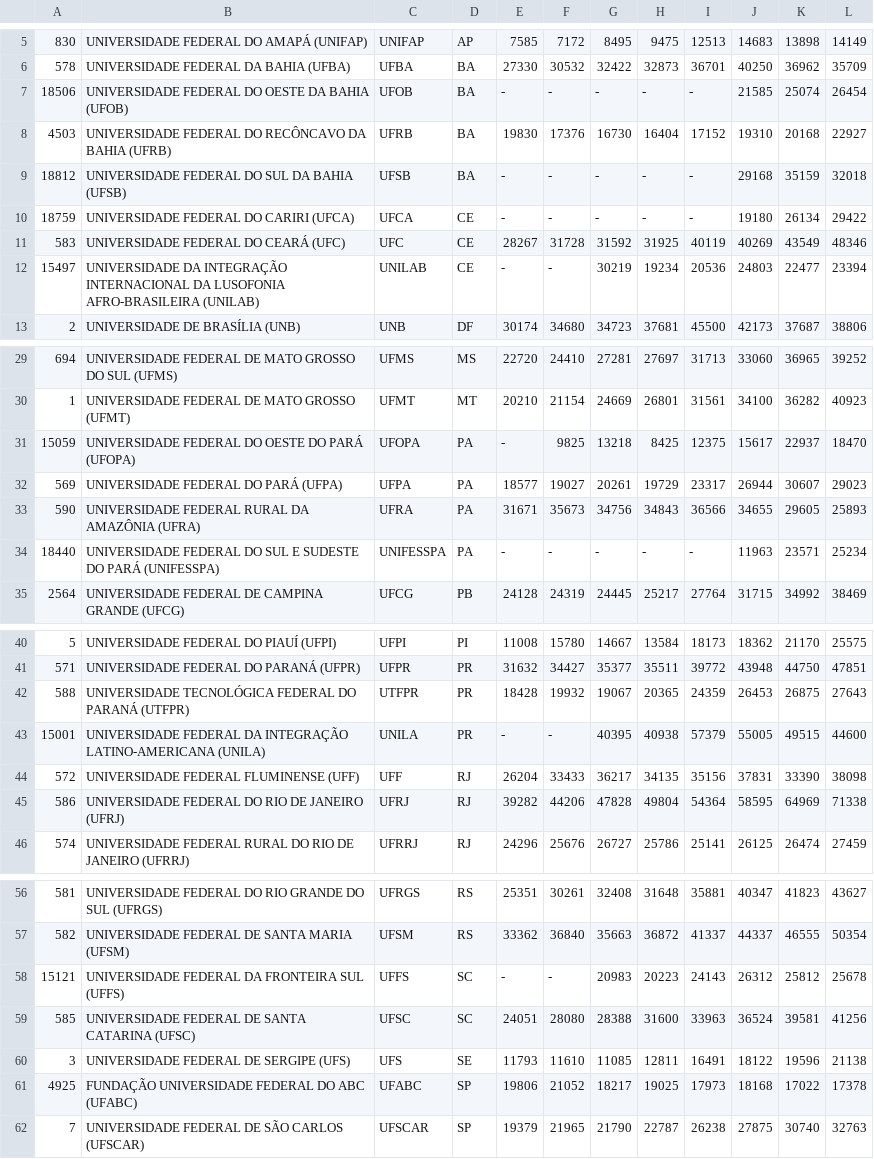
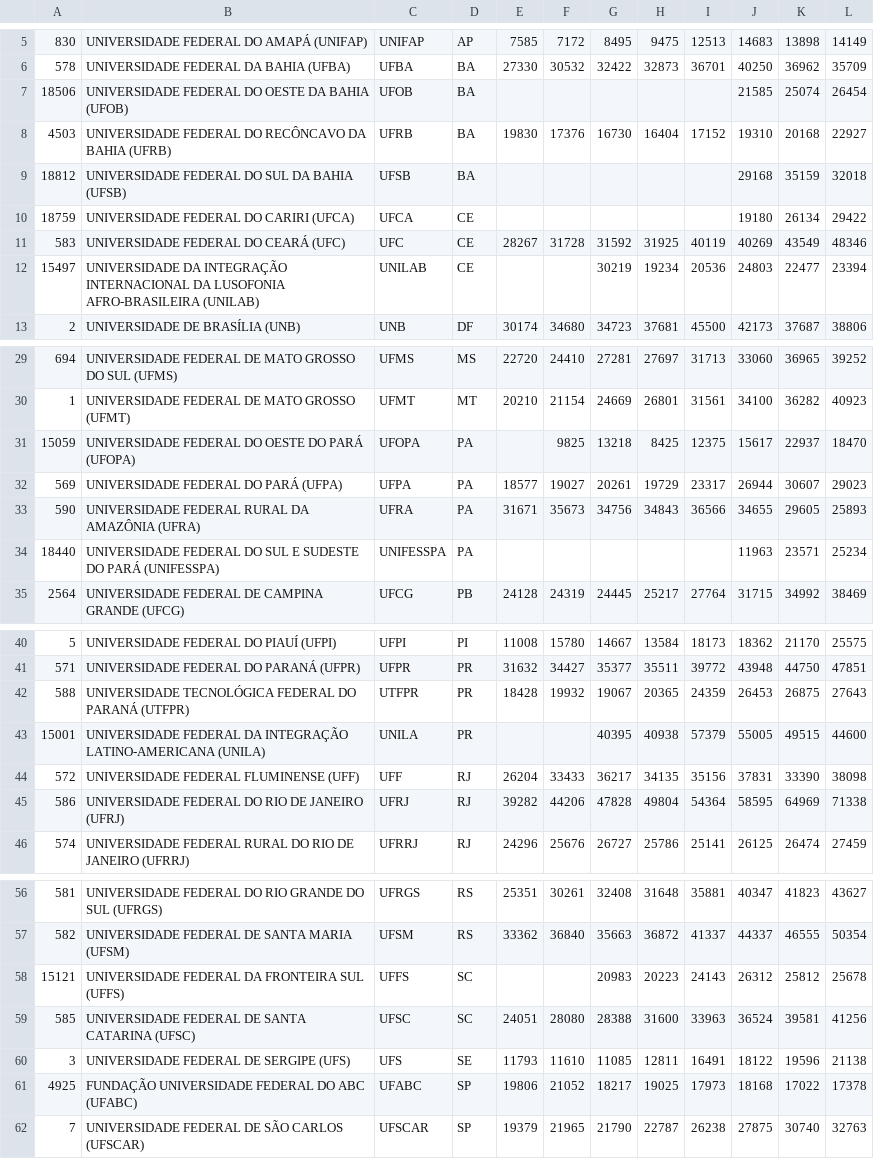
Before and after one commit to francinaldocn/MC_2019.2, a CSV file: ENADE2017/dados/custo_aluno_uf_brasil.csv, drawn as a sheet; only a part is shown, gaps mark what is left out; the diff names each change by its address in the sheet, - before the commit and + after, or states it on an @@ line.

Commit message:
custo do aluno IES Brasil

```diff
--- a/ENADE2017/dados/custo_aluno_uf_brasil.csv
+++ b/ENADE2017/dados/custo_aluno_uf_brasil.csv
-E7: -
+E7: (empty)
-F7: -
+F7: (empty)
-G7: -
+G7: (empty)
-H7: -
+H7: (empty)
-I7: -
+I7: (empty)
-E9:E10: -
+E9:E10: (empty)
-F9:F10: -
+F9:F10: (empty)
-G9:G10: -
+G9:G10: (empty)
-H9:H10: -
+H9:H10: (empty)
-I9:I10: -
+I9:I10: (empty)
-E12: -
+E12: (empty)
-F12: -
+F12: (empty)
-E31: -
+E31: (empty)
-E34: -
+E34: (empty)
-F34: -
+F34: (empty)
-G34: -
+G34: (empty)
-H34: -
+H34: (empty)
-I34: -
+I34: (empty)
-E43: -
+E43: (empty)
-F43: -
+F43: (empty)
-E58: -
+E58: (empty)
-F58: -
+F58: (empty)
```
